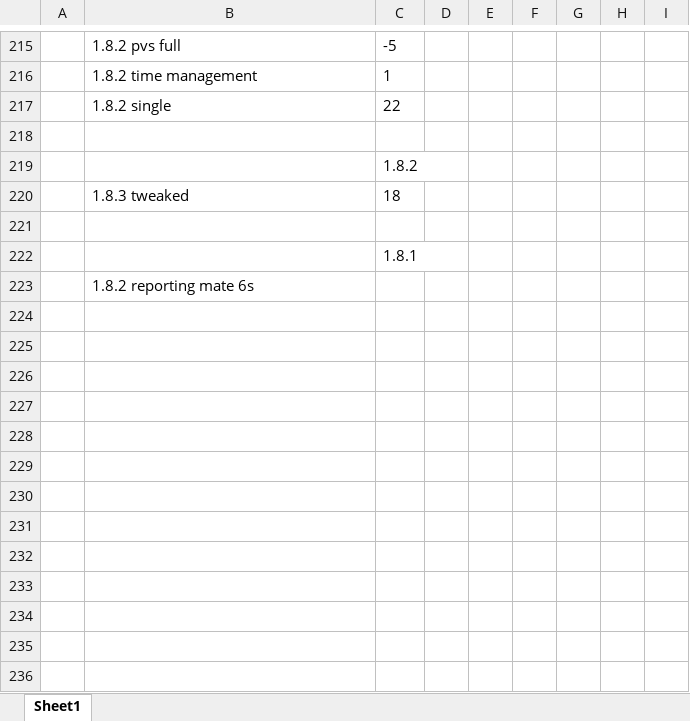
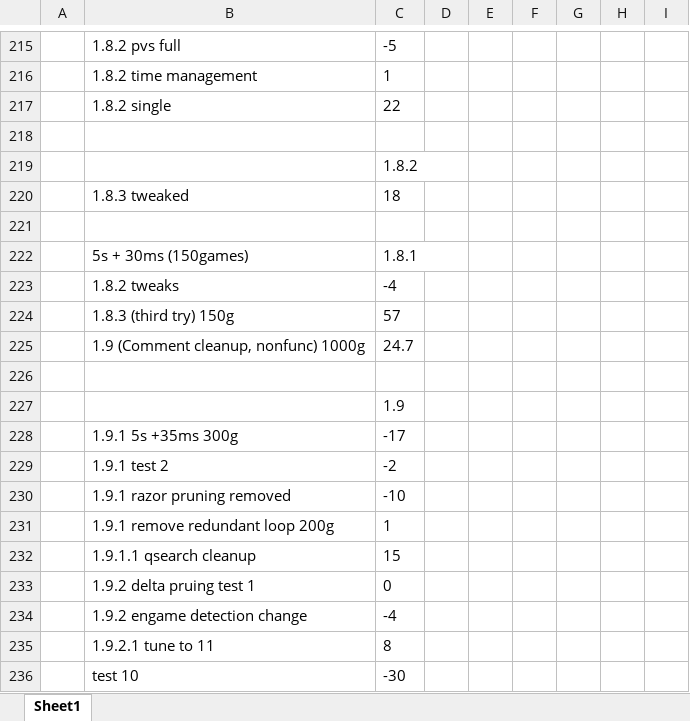
Before and after one commit to RohanDeBoss/Rohan_Chess_Bot, an Excel workbook: Book1.xlsx, sheet Sheet1, drawn as a sheet; only a part is shown, gaps mark what is left out; values as stored, in another font and other column widths than the file's, no borders; conditional formats not drawn; removed rows and columns are numbered as before the commit, all else as after; the diff names each change by its address in the sheet, - before the commit and + after, or states it on an @@ line.

```diff
--- a/Book1.xlsx (sheet Sheet1)
+++ b/Book1.xlsx (sheet Sheet1)
+row 222:  | 5s + 30ms (150games) | 1.8.1
+row 223:  | 1.8.2 tweaks | -4
+row 224:  | 1.8.3 (third try) 150g | 57
+row 225:  | 1.9 (Comment cleanup, nonfunc) 1000g | 24.7
+row 226: (empty)
-C227: 1.8.1
+C227: 1.9
-row 223:  | 1.8.2 reporting mate 6s
+row 228:  | 1.9.1 5s +35ms 300g | -17
+row 229:  | 1.9.1 test 2 | -2
+row 230:  | 1.9.1 razor pruning removed | -10
+row 231:  | 1.9.1 remove redundant loop 200g | 1
+row 232:  | 1.9.1.1 qsearch cleanup | 15
+row 233:  | 1.9.2 delta pruing test 1 | 0
+row 234:  | 1.9.2 engame detection change | -4
+row 235:  | 1.9.2.1 tune to 11 | 8
+row 236:  | test 10 | -30
```
Also changed, not shown: 3 other files.
